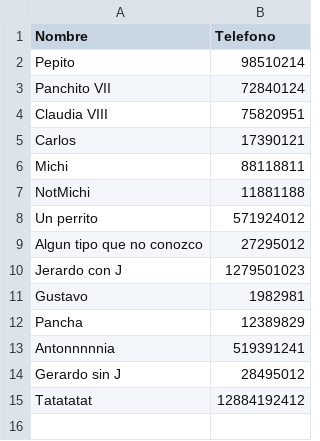
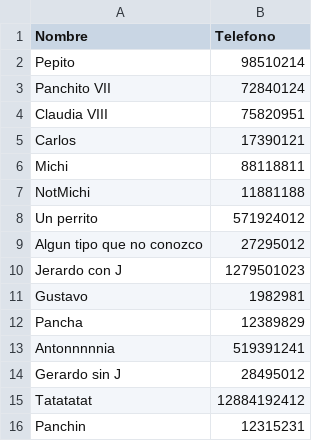
Before and after one commit to CMMProfeDuoc/Programacion, a CSV file: telefonos.csv, drawn as a sheet; the diff names each change by its address in the sheet, - before the commit and + after, or states it on an @@ line.

```diff
--- a/telefonos.csv
+++ b/telefonos.csv
+row 16: Panchin | 12315231
```
Also changed, not shown: 15 other files.
